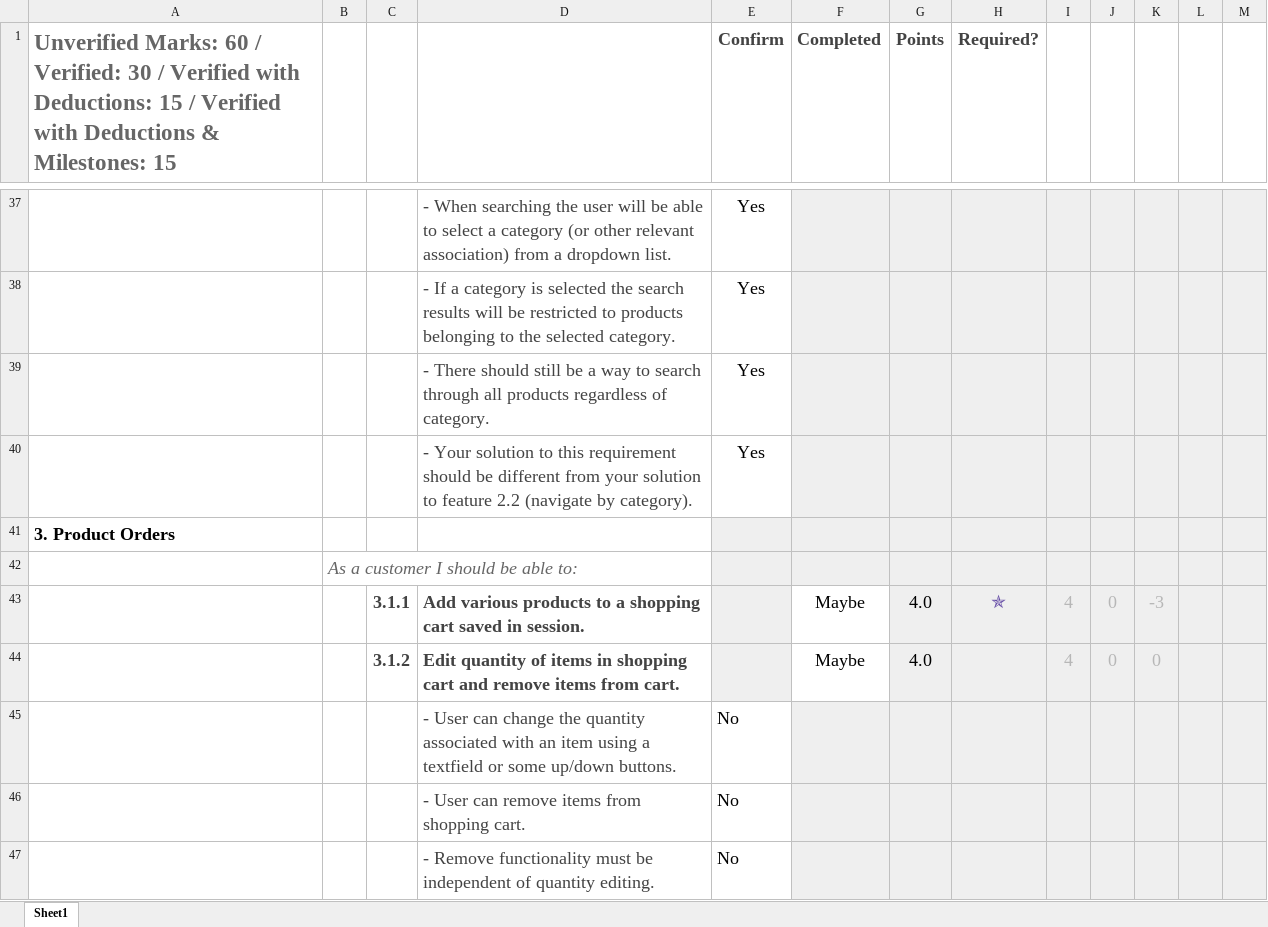
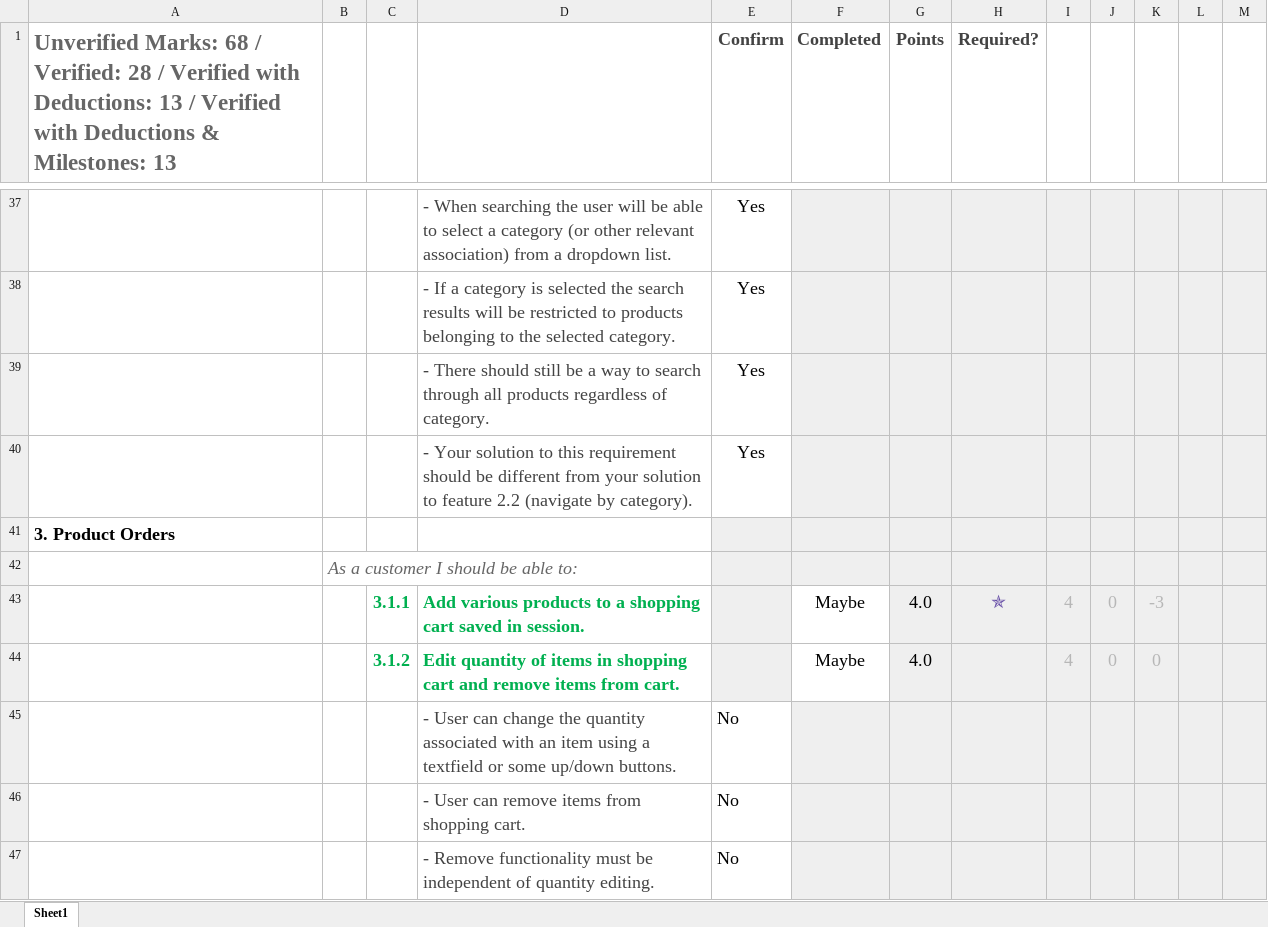
Before and after one commit to rnguyen-rrc/rnguyen-rrc-webd_3011_electrostore_app, an Excel workbook: Full Stack - Ecommerce Project Marking Sheet.xlsx, sheet Sheet1, drawn as a sheet; only a part is shown, gaps mark what is left out; values as stored, in another font and other column widths than the file's, no borders; conditional formats not drawn; the diff covers the shown part only; the diff names each change by its address in the sheet, - before the commit and + after, or states it on an @@ line.

```diff
--- a/Full Stack - Ecommerce Project Marking Sheet.xlsx (sheet Sheet1)
+++ b/Full Stack - Ecommerce Project Marking Sheet.xlsx (sheet Sheet1)
-A1: Unverified Marks: 60 / Verified: 30 / Verified with Deductions: 15 / Verified with Deductions & Milestones: 15
+A1: Unverified Marks: 68 / Verified: 28 / Verified with Deductions: 13 / Verified with Deductions & Milestones: 13
-C43:D44 text colour: #434343
+C43:D44 text colour: #00B050
```
Also changed, not shown: 1 added row, 1 removed row, 9 edited cells and cell formats elsewhere in this sheet, 11 other files.
